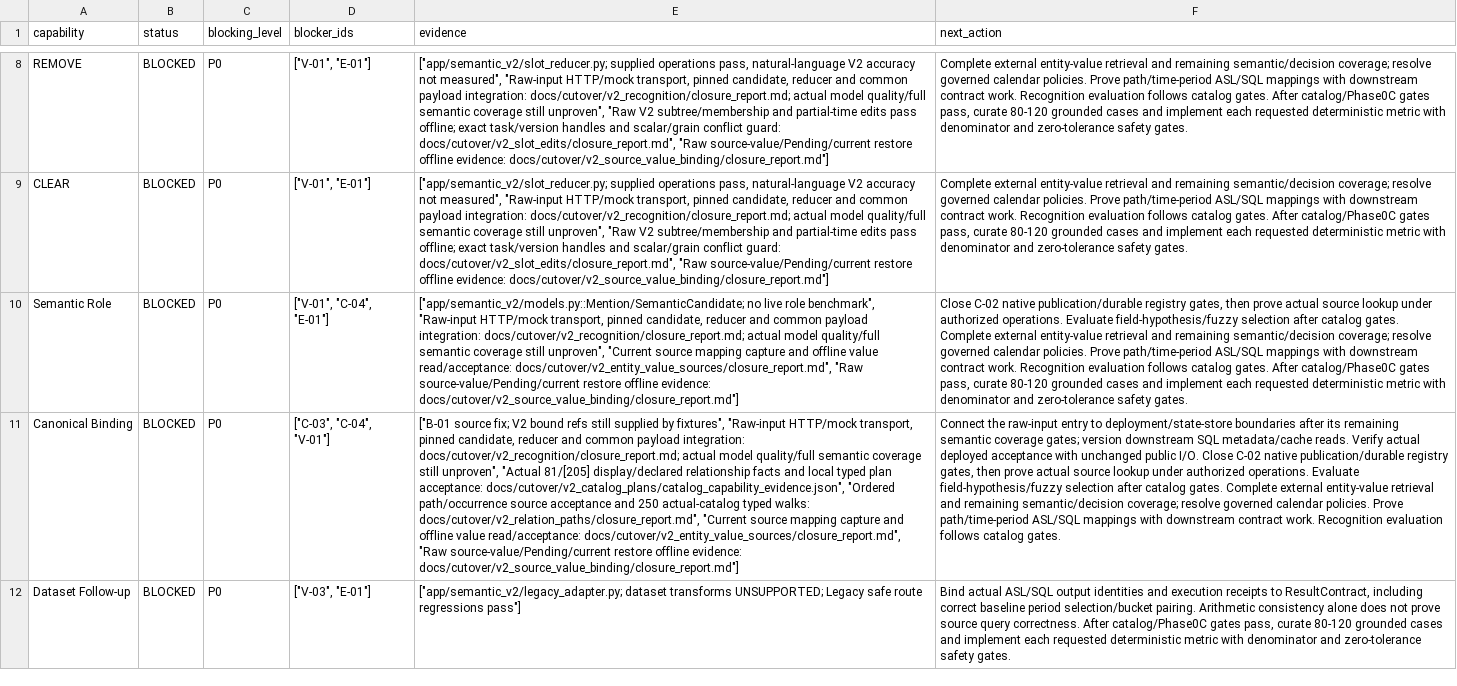
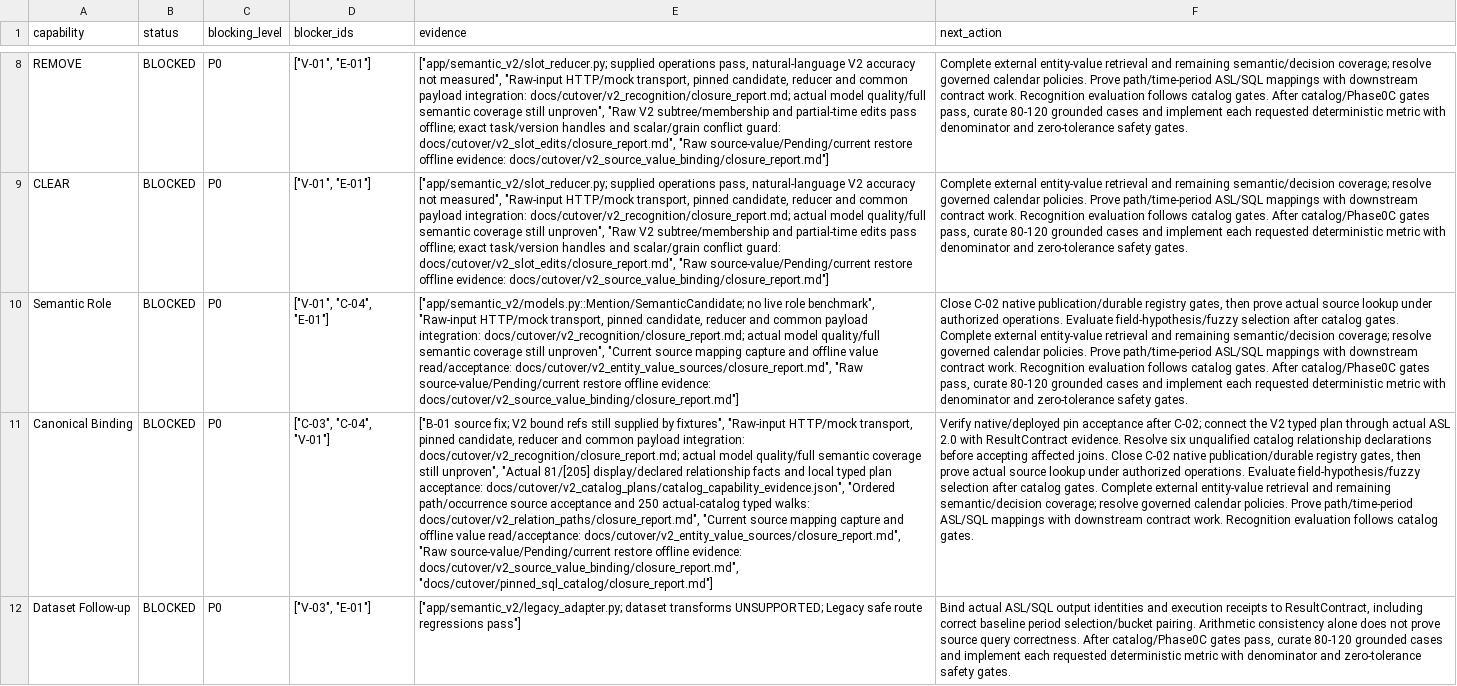
Before and after one commit to dreamyang-1/data, a CSV file: docs/cutover/v2_cutover_readiness_matrix.csv, drawn as a sheet; only a part is shown, gaps mark what is left out; the diff covers the shown part only; the diff names each change by its address in the sheet, - before the commit and + after, or states it on an @@ line.

```diff
--- a/docs/cutover/v2_cutover_readiness_matrix.csv
+++ b/docs/cutover/v2_cutover_readiness_matrix.csv
-E11 (evidence): …offline evidence: docs/cutover/v2_source_value_binding/closure_report.md"]
+E11 (evidence): …offline evidence: docs/cutover/v2_source_value_binding/closure_report.md", "docs/cutover/pinned_sql_catalog/closure_report.md"]
-F11 (next_action): Connect the raw-input entry to deployment/state-store boundaries after its remaining semantic coverage gates; version downstream SQL metadata/cache reads. Verify actual deployed acceptance with unchanged public I/O. Close C-02…
+F11 (next_action): Verify native/deployed pin acceptance after C-02; connect the V2 typed plan through actual ASL 2.0 with ResultContract evidence. Resolve six unqualified catalog relationship declarations before accepting affected joins. Close C-02…
```
Also changed, not shown: 8 edited cells elsewhere in this file, docs/cutover/cutover_blockers.csv, 16 other files.
